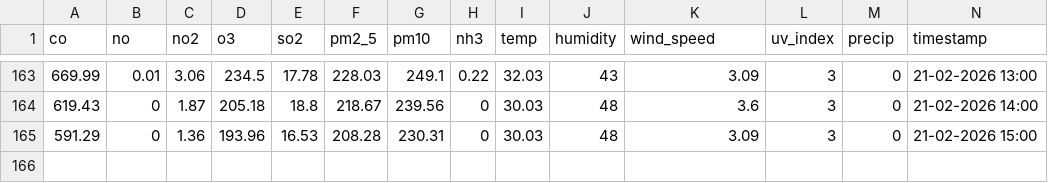
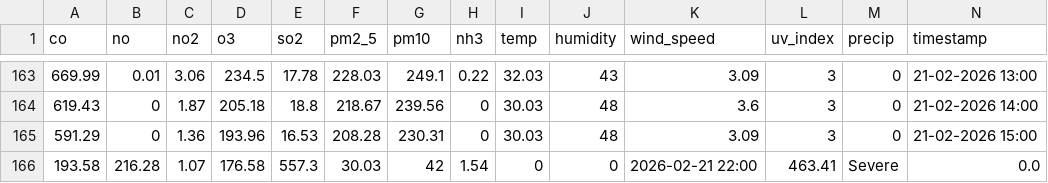
Before and after one commit to Sims9218/Automated-Health-Insight-Engine, a CSV file: data/comprehensive_history.csv, drawn as a sheet; only a part is shown, gaps mark what is left out; rows hold the shown columns only; the diff names each change by its address in the sheet, - before the commit and + after, or states it on an @@ line.

Commit message:
Automated Data Fetch & Forecast Update [skip ci]

```diff
--- a/data/comprehensive_history.csv
+++ b/data/comprehensive_history.csv
+row 166: 193.58 | 216.28 | 1.07 | 176.58 | 557.3 | 30.03 | 42 | 1.54 | 0 | 0 | 2026-02-21 22:00 | 463.41 | Severe | 0.0
```
Also changed, not shown: 1 other file.
